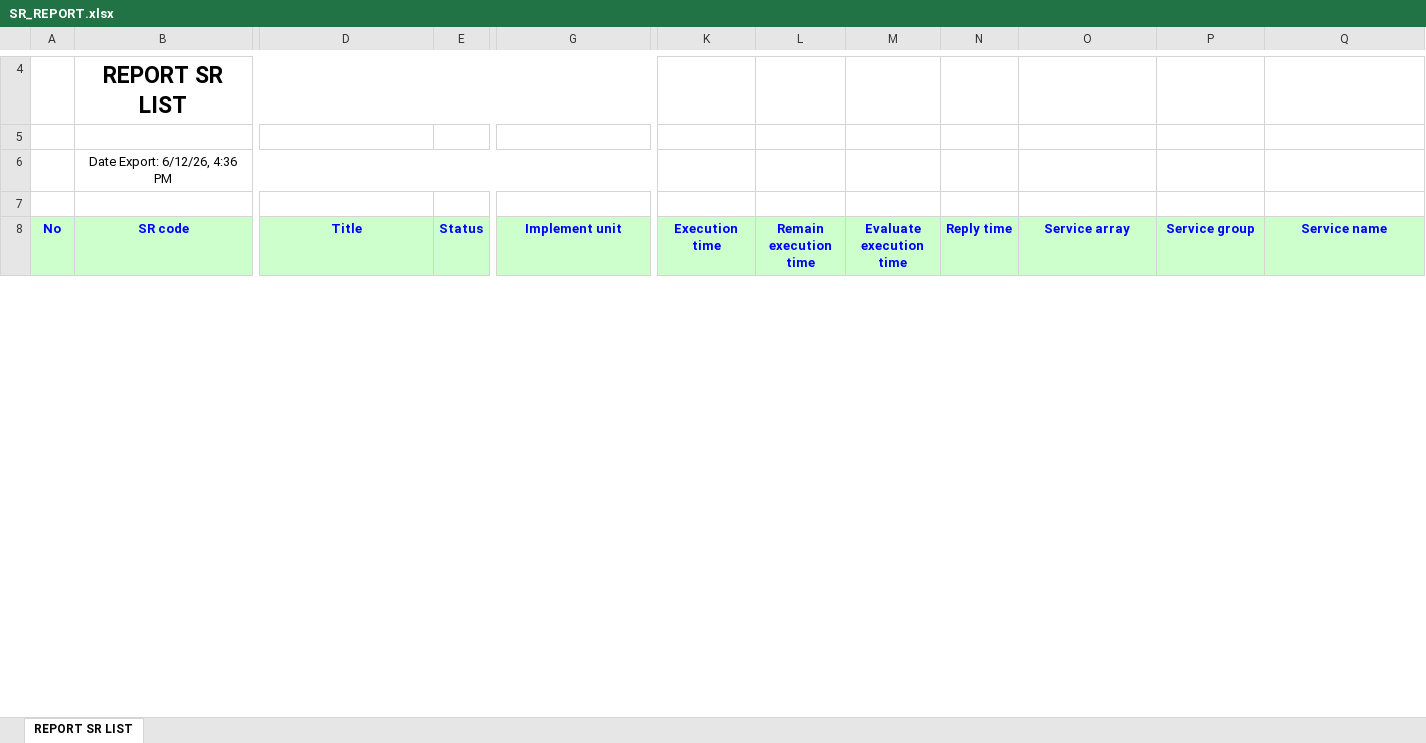
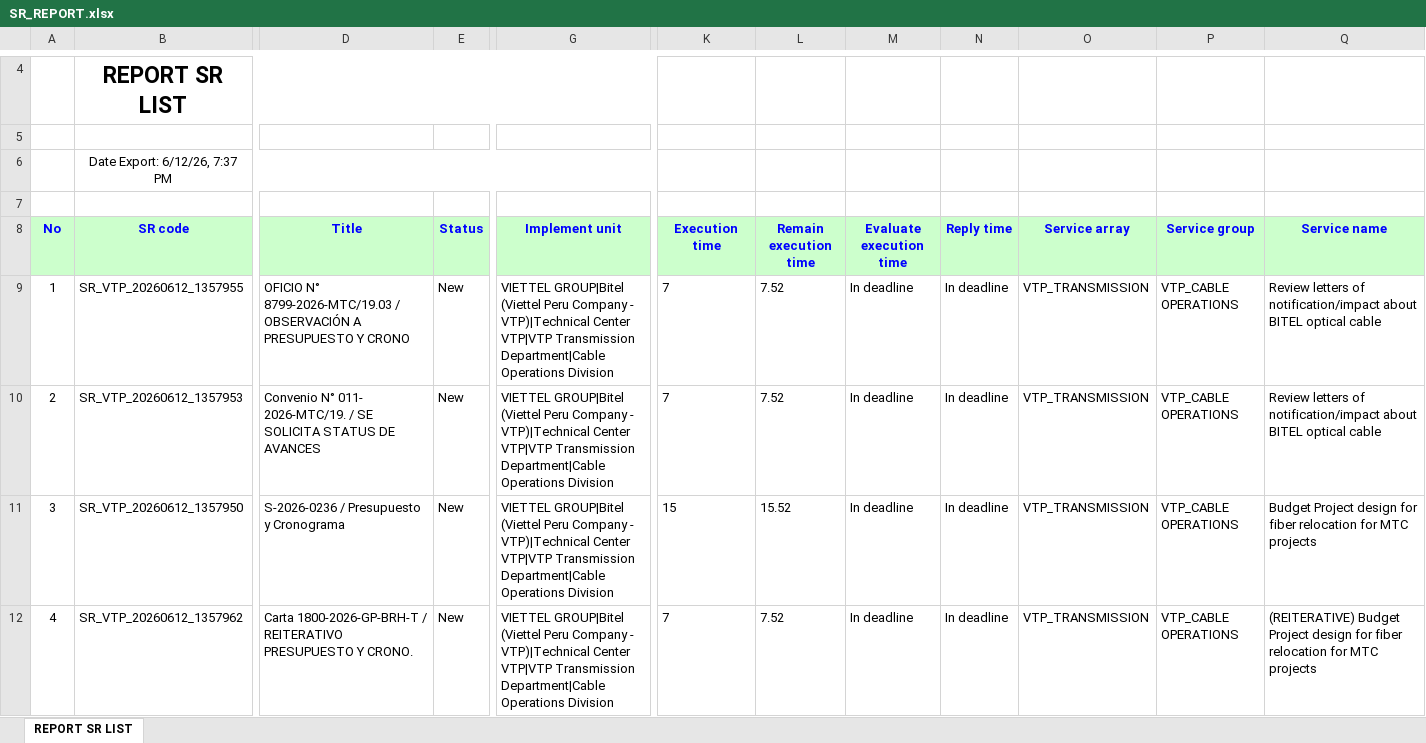
Before and after one commit to alvaromartinezg/sr_dashboard, an Excel workbook: SR_REPORT.xlsx, sheet REPORT SR LIST, drawn as a sheet; only a part is shown, gaps mark what is left out; values as stored, in another font and other column widths than the file's, no borders; rows hold the shown columns only; the diff covers the shown part only; the diff names each change by its address in the sheet, - before the commit and + after, or states it on an @@ line.

Commit message:
update SR report

```diff
--- a/SR_REPORT.xlsx (sheet REPORT SR LIST)
+++ b/SR_REPORT.xlsx (sheet REPORT SR LIST)
-B6 (SR code): Date Export: 6/12/26, 4:36 PM
+B6 (SR code): Date Export: 6/12/26, 7:37 PM
+row 9: 1 | SR_VTP_20260612_1357955 | OFICIO N° 8799-2026-MTC/19.03 / OBSERVACIÓN A PRESUPUESTO Y CRONO | New | VIETTEL GROUP|Bitel (Viettel Peru Company - VTP)|Technical Center VTP|VTP Transmission Department|Cable Operations Division | 7 | 7.52 | In deadline | In deadline | VTP_TRANSMISSION | VTP_CABLE OPERATIONS | Review letters of notification/impact about BITEL optical cable
+row 10: 2 | SR_VTP_20260612_1357953 | Convenio N° 011- 2026-MTC/19. / SE SOLICITA STATUS DE AVANCES | New | VIETTEL GROUP|Bitel (Viettel Peru Company - VTP)|Technical Center VTP|VTP Transmission Department|Cable Operations Division | 7 | 7.52 | In deadline | In deadline | VTP_TRANSMISSION | VTP_CABLE OPERATIONS | Review letters of notification/impact about BITEL optical cable
+row 11: 3 | SR_VTP_20260612_1357950 | S-2026-0236 / Presupuesto y Cronograma | New | VIETTEL GROUP|Bitel (Viettel Peru Company - VTP)|Technical Center VTP|VTP Transmission Department|Cable Operations Division | 15 | 15.52 | In deadline | In deadline | VTP_TRANSMISSION | VTP_CABLE OPERATIONS | Budget Project design for fiber relocation for MTC projects
+row 12: 4 | SR_VTP_20260612_1357962 | Carta 1800-2026-GP-BRH-T / REITERATIVO PRESUPUESTO Y CRONO. | New | VIETTEL GROUP|Bitel (Viettel Peru Company - VTP)|Technical Center VTP|VTP Transmission Department|Cable Operations Division | 7 | 7.52 | In deadline | In deadline | VTP_TRANSMISSION | VTP_CABLE OPERATIONS | (REITERATIVE) Budget Project design for fiber relocation for MTC projects
```
Also changed, not shown: 7 added rows, 1 removed row, 40 moved rows, 26 edited cells and row numbers in column A elsewhere in this sheet.
